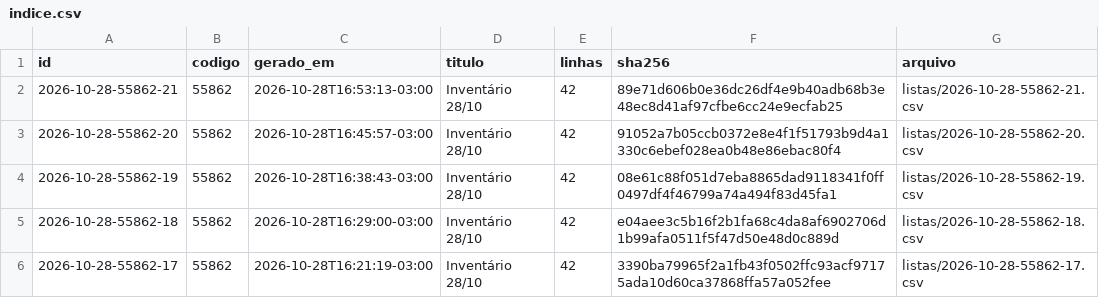
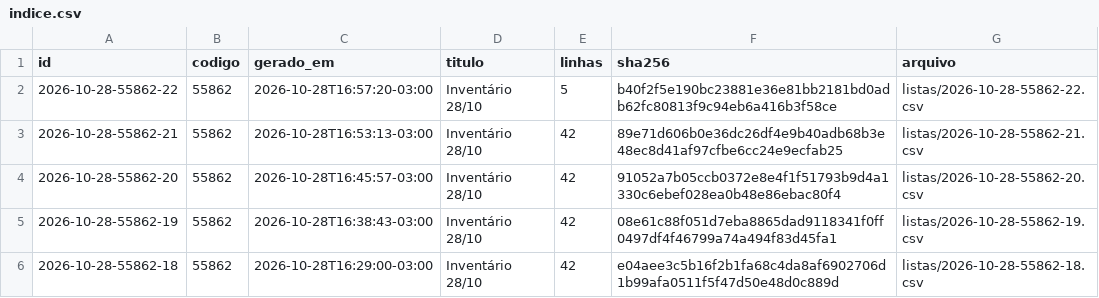
Before and after one commit to jofilho71/asidobem-listas, a CSV file: indice.csv, drawn as a sheet; only a part is shown; the shorter side is filled out with more unchanged rows; the diff names each change by its address in the sheet, - before the commit and + after, or states it on an @@ line.

```diff
--- a/indice.csv
+++ b/indice.csv
+row 2: 2026-10-28-55862-22 | 55862 | 2026-10-28T16:57:20-03:00 | Inventário 28/10 | 5 | b40f2f5e190bc23881e36e81bb2181bd0adb62fc80813f9c94eb6a416b3f58ce | listas/2026-10-28-55862-22.csv
```
